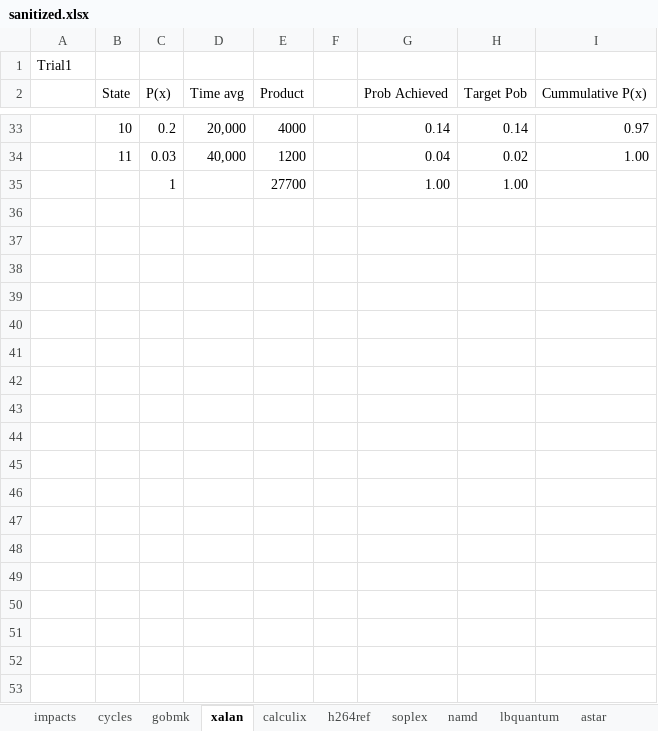
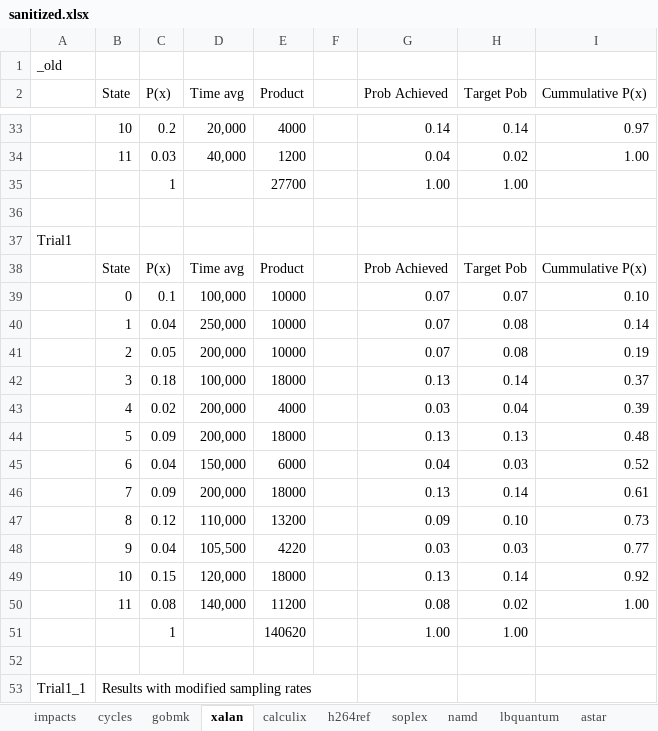
Before and after one commit to ManojGopale/StateMachine, an Excel workbook: sanitized.xlsx, sheet xalan, drawn as a sheet; only a part is shown, gaps mark what is left out; values as stored, in another font and other column widths than the file's, no borders; the diff covers the shown part only; the diff names each change by its address in the sheet, - before the commit and + after, or states it on an @@ line.

Commit message:
Modified run1

```diff
--- a/sanitized.xlsx (sheet xalan)
+++ b/sanitized.xlsx (sheet xalan)
-A1: Trial1
+A1: _old
+row 36: (empty)
+row 37: Trial1
+row 38:  | State | P(x) | Time avg | Product |  | Prob Achieved | Target Pob | Cummulative P(x)
+row 39:  | 0 | 0.1 | 100,000 | 10000 |  | 0.07 | 0.07 | 0.10
+row 40:  | 1 | 0.04 | 250,000 | 10000 |  | 0.07 | 0.08 | 0.14
+row 41:  | 2 | 0.05 | 200,000 | 10000 |  | 0.07 | 0.08 | 0.19
+row 42:  | 3 | 0.18 | 100,000 | 18000 |  | 0.13 | 0.14 | 0.37
+row 43:  | 4 | 0.02 | 200,000 | 4000 |  | 0.03 | 0.04 | 0.39
+row 44:  | 5 | 0.09 | 200,000 | 18000 |  | 0.13 | 0.13 | 0.48
+row 45:  | 6 | 0.04 | 150,000 | 6000 |  | 0.04 | 0.03 | 0.52
+row 46:  | 7 | 0.09 | 200,000 | 18000 |  | 0.13 | 0.14 | 0.61
+row 47:  | 8 | 0.12 | 110,000 | 13200 |  | 0.09 | 0.10 | 0.73
+row 48:  | 9 | 0.04 | 105,500 | 4220 |  | 0.03 | 0.03 | 0.77
+row 49:  | 10 | 0.15 | 120,000 | 18000 |  | 0.13 | 0.14 | 0.92
+row 50:  | 11 | 0.08 | 140,000 | 11200 |  | 0.08 | 0.02 | 1.00
+row 51:  |  | 1 |  | 140620 |  | 1.00 | 1.00
+row 52: (empty)
+row 53: Trial1_1 | Results with modified sampling rates
```
Also changed, not shown: 18 added rows and 14 edited cells elsewhere in this sheet, sheet gobmk, 15 other files.
